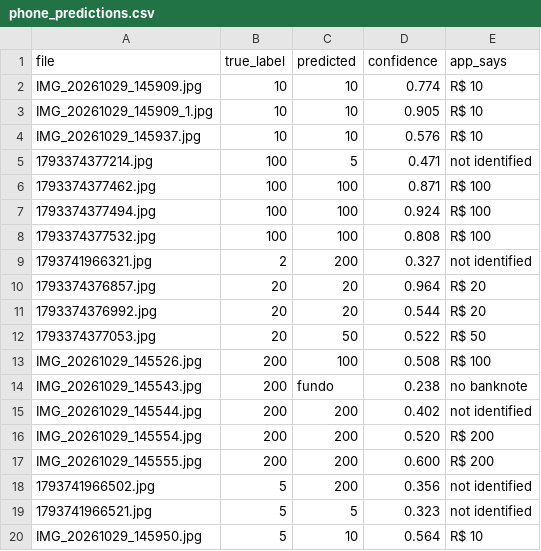
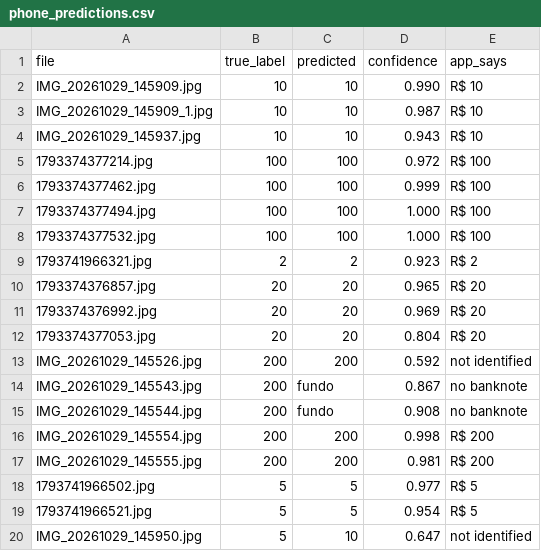
Before and after one commit to ArthurSilvaDantas/NotavelAI-Android, a CSV file: ml/reports/phone_predictions.csv, drawn as a sheet; only a part is shown; the diff covers the shown part only.

```diff
--- a/ml/reports/phone_predictions.csv
+++ b/ml/reports/phone_predictions.csv
@@ -1,20 +1,20 @@
 file,true_label,predicted,confidence,app_says
-IMG_20261029_145909.jpg,10,10,0.774,R$ 10
-IMG_20261029_145909_1.jpg,10,10,0.905,R$ 10
-IMG_20261029_145937.jpg,10,10,0.576,R$ 10
-1793374377214.jpg,100,5,0.471,not identified
-1793374377462.jpg,100,100,0.871,R$ 100
-1793374377494.jpg,100,100,0.924,R$ 100
-1793374377532.jpg,100,100,0.808,R$ 100
-1793741966321.jpg,2,200,0.327,not identified
-1793374376857.jpg,20,20,0.964,R$ 20
-1793374376992.jpg,20,20,0.544,R$ 20
-1793374377053.jpg,20,50,0.522,R$ 50
-IMG_20261029_145526.jpg,200,100,0.508,R$ 100
-IMG_20261029_145543.jpg,200,fundo,0.238,no banknote
-IMG_20261029_145544.jpg,200,200,0.402,not identified
-IMG_20261029_145554.jpg,200,200,0.520,R$ 200
-IMG_20261029_145555.jpg,200,200,0.600,R$ 200
-1793741966502.jpg,5,200,0.356,not identified
-1793741966521.jpg,5,5,0.323,not identified
-IMG_20261029_145950.jpg,5,10,0.564,R$ 10
+IMG_20261029_145909.jpg,10,10,0.990,R$ 10
+IMG_20261029_145909_1.jpg,10,10,0.987,R$ 10
+IMG_20261029_145937.jpg,10,10,0.943,R$ 10
+1793374377214.jpg,100,100,0.972,R$ 100
+1793374377462.jpg,100,100,0.999,R$ 100
+1793374377494.jpg,100,100,1.000,R$ 100
+1793374377532.jpg,100,100,1.000,R$ 100
+1793741966321.jpg,2,2,0.923,R$ 2
+1793374376857.jpg,20,20,0.965,R$ 20
+1793374376992.jpg,20,20,0.969,R$ 20
+1793374377053.jpg,20,20,0.804,R$ 20
+IMG_20261029_145526.jpg,200,200,0.592,not identified
+IMG_20261029_145543.jpg,200,fundo,0.867,no banknote
+IMG_20261029_145544.jpg,200,fundo,0.908,no banknote
+IMG_20261029_145554.jpg,200,200,0.998,R$ 200
+IMG_20261029_145555.jpg,200,200,0.981,R$ 200
+1793741966502.jpg,5,5,0.977,R$ 5
+1793741966521.jpg,5,5,0.954,R$ 5
+IMG_20261029_145950.jpg,5,10,0.647,not identified
```
Also changed, not shown: 11 edited cells elsewhere in this file, ml/reports/evaluation.csv, 3 other files.
